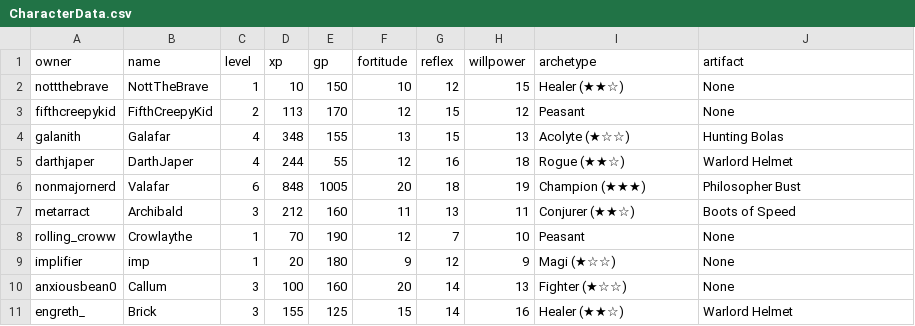
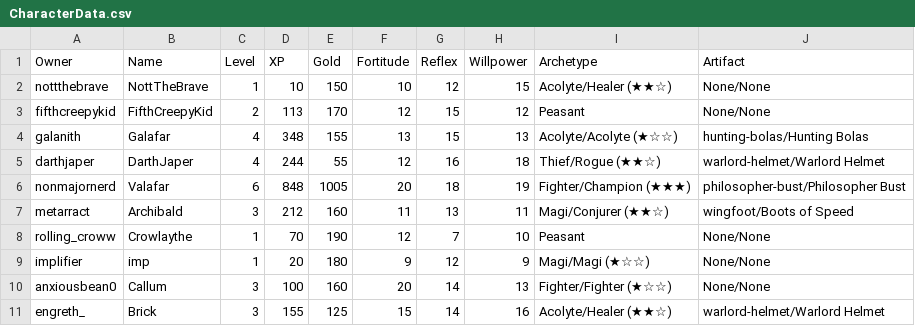
Before and after one commit to NonMajorNerd/nonmajornerd.github.io, a CSV file: _data/CharacterData.csv, drawn as a sheet.

Commit message:
Character Data Update

```diff
--- a/_data/CharacterData.csv
+++ b/_data/CharacterData.csv
@@ -1,11 +1,11 @@
-owner,name,level,xp,gp,fortitude,reflex,willpower,archetype,artifact
-nottthebrave,NottTheBrave,1,10,150,10,12,15,Healer (★★☆),None
-fifthcreepykid,FifthCreepyKid,2,113,170,12,15,12,Peasant,None
-galanith,Galafar,4,348,155,13,15,13,Acolyte (★☆☆),Hunting Bolas
-darthjaper,DarthJaper,4,244,55,12,16,18,Rogue (★★☆),Warlord Helmet
-nonmajornerd,Valafar,6,848,1005,20,18,19,Champion (★★★),Philosopher Bust
-metarract,Archibald,3,212,160,11,13,11,Conjurer (★★☆),Boots of Speed
-rolling_croww,Crowlaythe,1,70,190,12,7,10,Peasant,None
-implifier,imp,1,20,180,9,12,9,Magi (★☆☆),None
-anxiousbean0,Callum,3,100,160,20,14,13,Fighter (★☆☆),None
-engreth_,Brick,3,155,125,15,14,16,Healer (★★☆),Warlord Helmet
+Owner,Name,Level,XP,Gold,Fortitude,Reflex,Willpower,Archetype,Artifact
+nottthebrave,NottTheBrave,1,10,150,10,12,15,Acolyte/Healer (★★☆),None/None
+fifthcreepykid,FifthCreepyKid,2,113,170,12,15,12,Peasant,None/None
+galanith,Galafar,4,348,155,13,15,13,Acolyte/Acolyte (★☆☆),hunting-bolas/Hunting Bolas
+darthjaper,DarthJaper,4,244,55,12,16,18,Thief/Rogue (★★☆),warlord-helmet/Warlord Helmet
+nonmajornerd,Valafar,6,848,1005,20,18,19,Fighter/Champion (★★★),philosopher-bust/Philosopher Bust
+metarract,Archibald,3,212,160,11,13,11,Magi/Conjurer (★★☆),wingfoot/Boots of Speed
+rolling_croww,Crowlaythe,1,70,190,12,7,10,Peasant,None/None
+implifier,imp,1,20,180,9,12,9,Magi/Magi (★☆☆),None/None
+anxiousbean0,Callum,3,100,160,20,14,13,Fighter/Fighter (★☆☆),None/None
+engreth_,Brick,3,155,125,15,14,16,Acolyte/Healer (★★☆),warlord-helmet/Warlord Helmet
```
Also changed, not shown: 1 other file.
